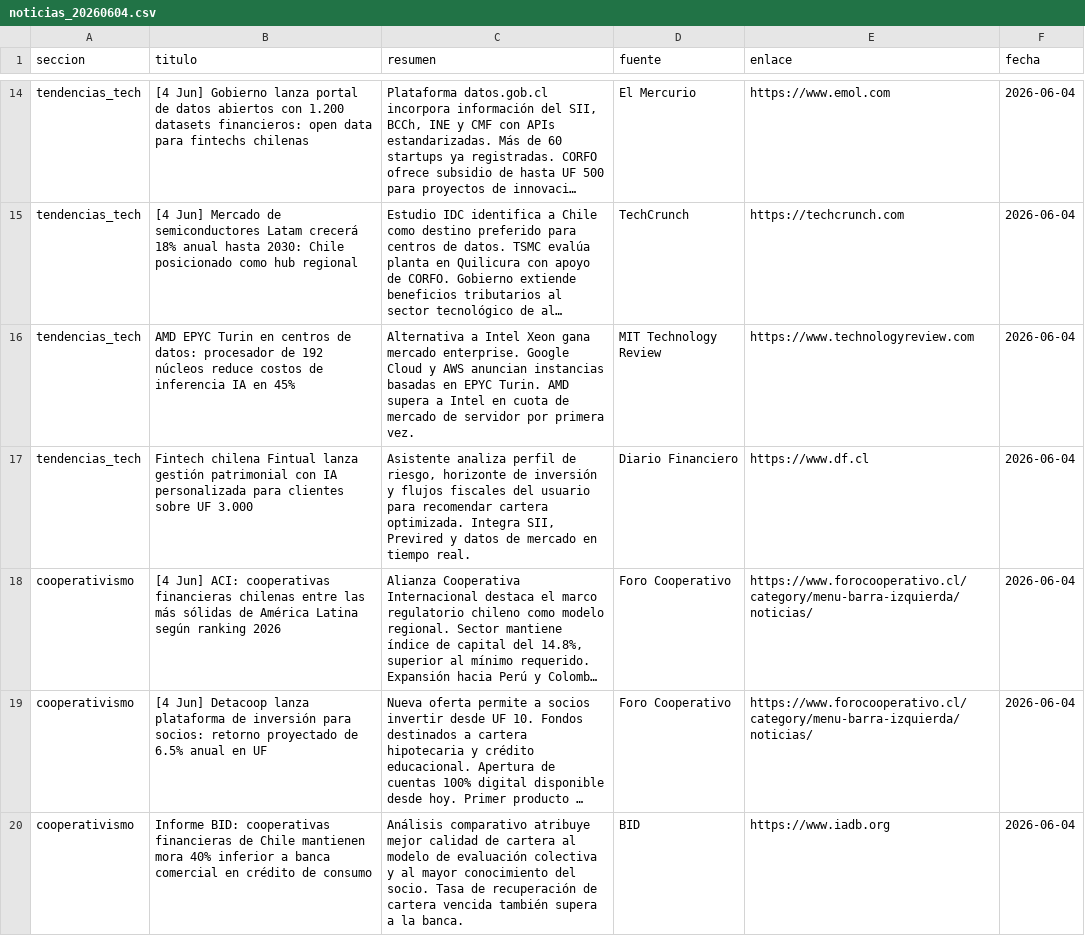
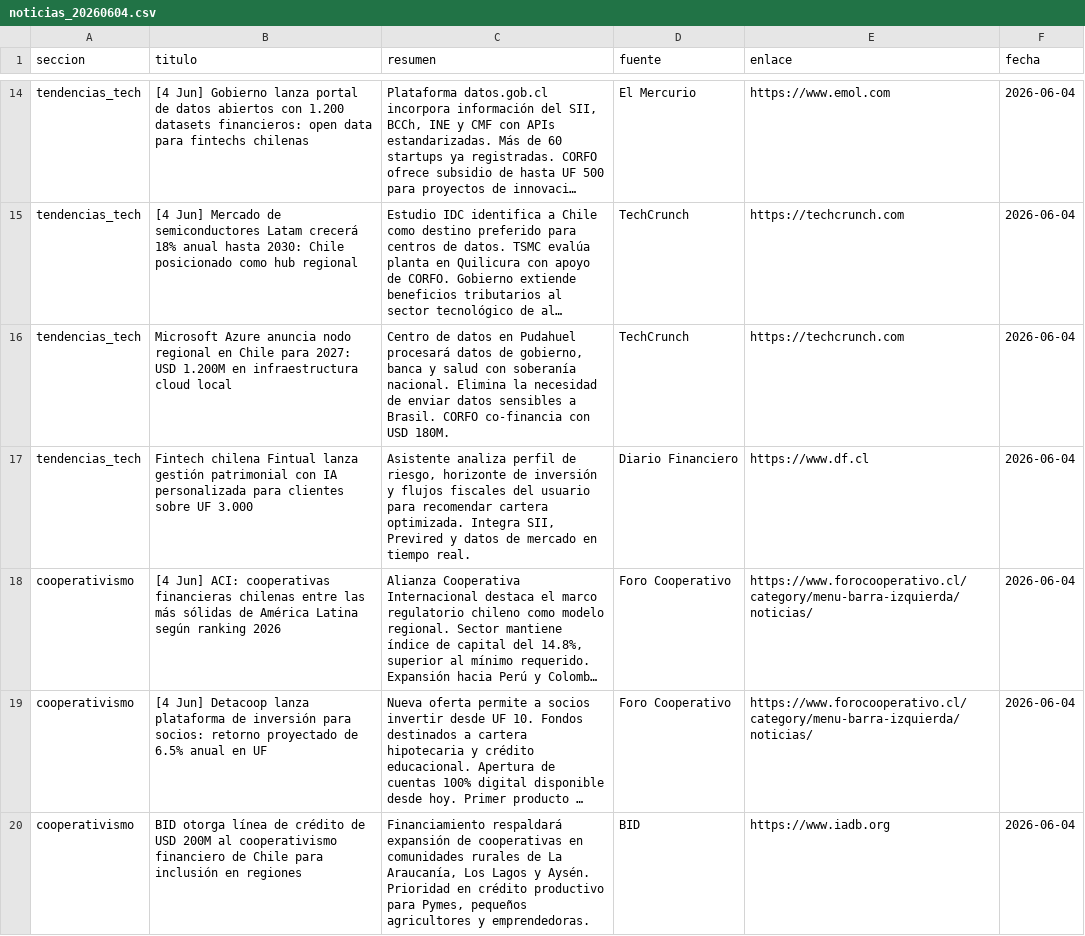
Before and after one commit to erickfranciscohernandez/financiero, a CSV file: noticias_20260604.csv, drawn as a sheet; only a part is shown, gaps mark what is left out; long unchanged cells end in …; the diff covers the shown part only; the diff names each change by its address in the sheet, - before the commit and + after, or states it on an @@ line.

```diff
--- a/noticias_20260604.csv
+++ b/noticias_20260604.csv
-B16 (titulo): AMD EPYC Turin en centros de datos: procesador de 192 núcleos reduce costos de inferencia IA en 45%
+B16 (titulo): Microsoft Azure anuncia nodo regional en Chile para 2027: USD 1.200M en infraestructura cloud local
-C16 (resumen): Alternativa a Intel Xeon gana mercado enterprise. Google Cloud y AWS anuncian instancias basadas en EPYC Turin. AMD supera a Intel en cuota de mercado de servidor por primera vez.
+C16 (resumen): Centro de datos en Pudahuel procesará datos de gobierno, banca y salud con soberanía nacional. Elimina la necesidad de enviar datos sensibles a Brasil. CORFO co-financia con USD 180M.
-D16 (fuente): MIT Technology Review
+D16 (fuente): TechCrunch
-E16 (enlace): https://www.technologyreview.com
+E16 (enlace): https://techcrunch.com
-B20 (titulo): Informe BID: cooperativas financieras de Chile mantienen mora 40% inferior a banca comercial en crédito de consumo
+B20 (titulo): BID otorga línea de crédito de USD 200M al cooperativismo financiero de Chile para inclusión en regiones
-C20 (resumen): Análisis comparativo atribuye mejor calidad de cartera al modelo de evaluación colectiva y al mayor conocimiento del socio. Tasa de recuperación de cartera vencida también supera a la banca.
+C20 (resumen): Financiamiento respaldará expansión de cooperativas en comunidades rurales de La Araucanía, Los Lagos y Aysén. Prioridad en crédito productivo para Pymes, pequeños agricultores y emprendedoras.
```
Also changed, not shown: 1 added row, 1 removed row and 29 edited cells elsewhere in this file, 8 other files.
